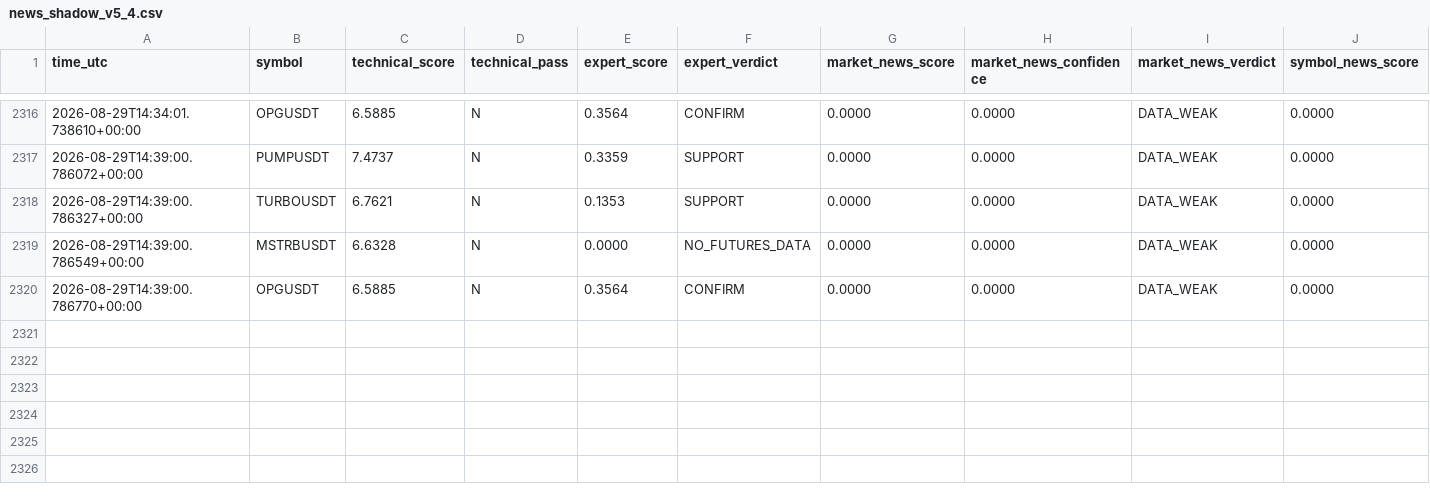
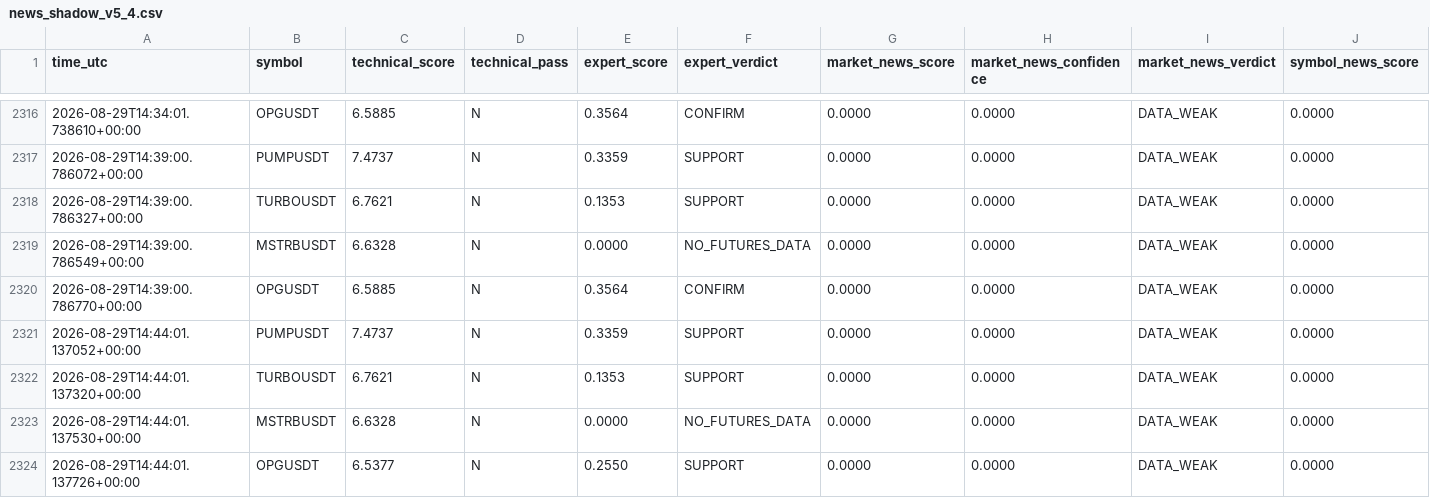
Before and after one commit to mrmatinbolandnazar-web/crypto-paper-bot, a CSV file: vps_reports/news_shadow_v5_4.csv, drawn as a sheet; only a part is shown, gaps mark what is left out; rows hold the shown columns only; the diff names each change by its address in the sheet, - before the commit and + after, or states it on an @@ line.

```diff
--- a/vps_reports/news_shadow_v5_4.csv
+++ b/vps_reports/news_shadow_v5_4.csv
+row 2321: 2026-08-29T14:44:01.137052+00:00 | PUMPUSDT | 7.4737 | N | 0.3359 | SUPPORT | 0.0000 | 0.0000 | DATA_WEAK | 0.0000
+row 2322: 2026-08-29T14:44:01.137320+00:00 | TURBOUSDT | 6.7621 | N | 0.1353 | SUPPORT | 0.0000 | 0.0000 | DATA_WEAK | 0.0000
+row 2323: 2026-08-29T14:44:01.137530+00:00 | MSTRBUSDT | 6.6328 | N | 0.0000 | NO_FUTURES_DATA | 0.0000 | 0.0000 | DATA_WEAK | 0.0000
+row 2324: 2026-08-29T14:44:01.137726+00:00 | OPGUSDT | 6.5377 | N | 0.2550 | SUPPORT | 0.0000 | 0.0000 | DATA_WEAK | 0.0000
```
Also changed, not shown: vps_reports/crowd_psychology_v5_5.csv, vps_reports/expert_shadow_v5_3.csv, 8 other files.
